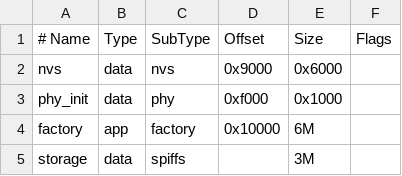
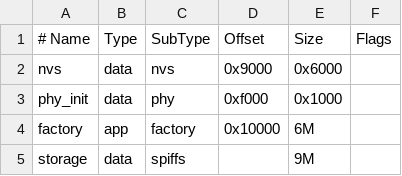
Before and after one commit to MuhammedRaslan/Aquarium-Assitant-Goldie, a CSV file: partitions.csv, drawn as a sheet.

```diff
--- a/partitions.csv
+++ b/partitions.csv
@@ -4,2 +4,2 @@ phy_init, data, phy,     0xf000,  0x1000,
 factory,  app,  factory, 0x10000, 6M,
-storage,  data, spiffs,  ,        3M,
+storage,  data, spiffs,  ,        9M,
```
Also changed, not shown: 53 other files.
